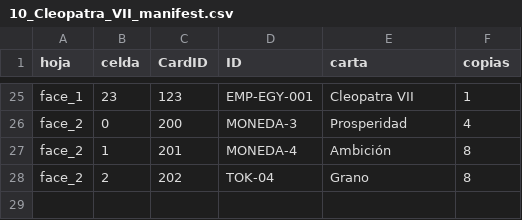
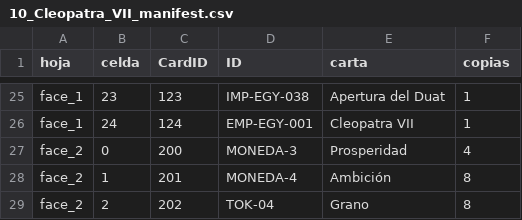
Before and after one commit to MASH-CHARLES/imperium-tts, a CSV file: 10_Cleopatra_VII/10_Cleopatra_VII_manifest.csv, drawn as a sheet; only a part is shown, gaps mark what is left out; the diff covers the shown part only; the diff names each change by its address in the sheet, - before the commit and + after, or states it on an @@ line.

```diff
--- a/10_Cleopatra_VII/10_Cleopatra_VII_manifest.csv
+++ b/10_Cleopatra_VII/10_Cleopatra_VII_manifest.csv
-D25 (ID): EMP-EGY-001
+D25 (ID): IMP-EGY-038
-E25 (carta): Cleopatra VII
+E25 (carta): Apertura del Duat
+row 26: face_1 | 24 | 124 | EMP-EGY-001 | Cleopatra VII | 1
```
Also changed, not shown: 32 edited cells elsewhere in this file, 01_Genghis_Khan/01_Genghis_Khan_manifest.csv, 03_Khutulun/03_Khutulun_manifest.csv, 45 other files.
